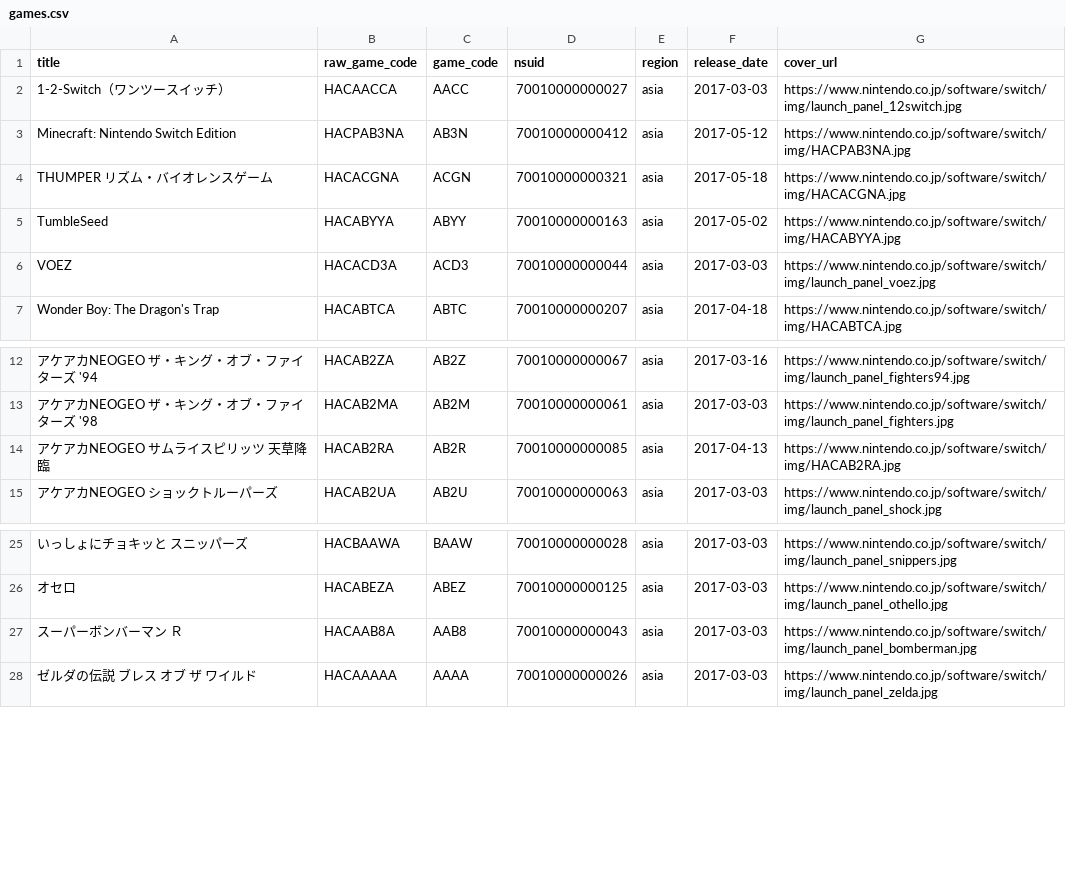
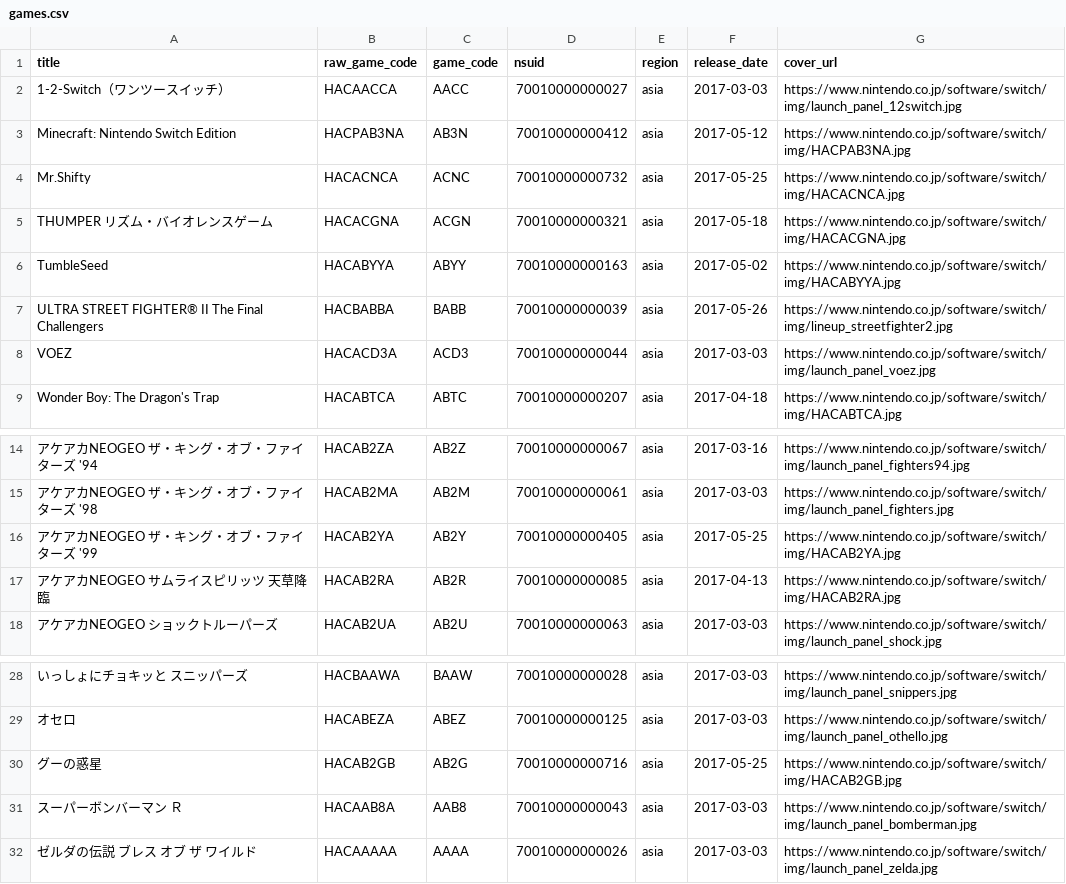
Before and after one commit to Calyhre/eshop-prices, a CSV file: db/seeds/games.csv, drawn as a sheet; only a part is shown, gaps mark what is left out.

Commit message:
Update JPN seeds

```diff
--- a/db/seeds/games.csv
+++ b/db/seeds/games.csv
@@ -3,4 +3,6 @@ title,raw_game_code,game_code,nsuid,region,release_date,cover_url
 Minecraft: Nintendo Switch Edition,HACPAB3NA,AB3N,70010000000412,asia,2017-05-12,https://www.nintendo.co.jp/software/switch/img/HACPAB3NA.jpg
+Mr.Shifty,HACACNCA,ACNC,70010000000732,asia,2017-05-25,https://www.nintendo.co.jp/software/switch/img/HACACNCA.jpg
 THUMPER リズム・バイオレンスゲーム,HACACGNA,ACGN,70010000000321,asia,2017-05-18,https://www.nintendo.co.jp/software/switch/img/HACACGNA.jpg
 TumbleSeed,HACABYYA,ABYY,70010000000163,asia,2017-05-02,https://www.nintendo.co.jp/software/switch/img/HACABYYA.jpg
+ULTRA STREET FIGHTER® II The Final Challengers,HACBABBA,BABB,70010000000039,asia,2017-05-26,https://www.nintendo.co.jp/software/switch/img/lineup_streetfighter2.jpg
 VOEZ,HACACD3A,ACD3,70010000000044,asia,2017-03-03,https://www.nintendo.co.jp/software/switch/img/launch_panel_voez.jpg
@@ -13,2 +15,3 @@ Wonder Boy: The Dragon's Trap,HACABTCA,ABTC,70010000000207,asia,2017-04-18,https
 アケアカNEOGEO ザ・キング・オブ・ファイターズ '98,HACAB2MA,AB2M,70010000000061,asia,2017-03-03,https://www.nintendo.co.jp/software/switch/img/launch_panel_fighters.jpg
+アケアカNEOGEO ザ・キング・オブ・ファイターズ '99,HACAB2YA,AB2Y,70010000000405,asia,2017-05-25,https://www.nintendo.co.jp/software/switch/img/HACAB2YA.jpg
 アケアカNEOGEO サムライスピリッツ 天草降臨,HACAB2RA,AB2R,70010000000085,asia,2017-04-13,https://www.nintendo.co.jp/software/switch/img/HACAB2RA.jpg
@@ -26,2 +29,3 @@ Wonder Boy: The Dragon's Trap,HACABTCA,ABTC,70010000000207,asia,2017-04-18,https
 オセロ,HACABEZA,ABEZ,70010000000125,asia,2017-03-03,https://www.nintendo.co.jp/software/switch/img/launch_panel_othello.jpg
+グーの惑星,HACAB2GB,AB2G,70010000000716,asia,2017-05-25,https://www.nintendo.co.jp/software/switch/img/HACAB2GB.jpg
 スーパーボンバーマン Ｒ,HACAAB8A,AAB8,70010000000043,asia,2017-03-03,https://www.nintendo.co.jp/software/switch/img/launch_panel_bomberman.jpg
```
